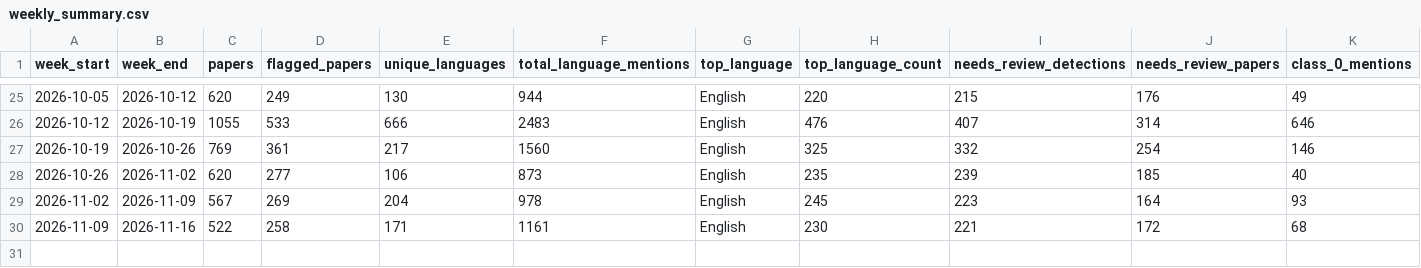
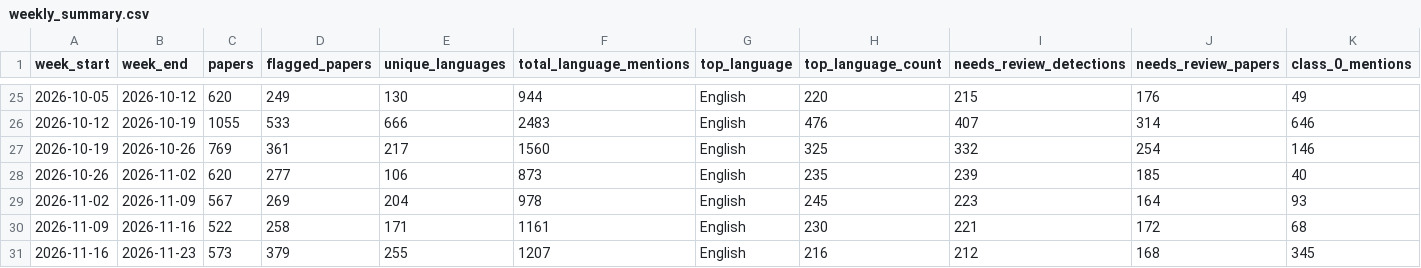
Before and after one commit to kavindu-w/langtrend, a CSV file: data/processed/weekly_summary.csv, drawn as a sheet; only a part is shown, gaps mark what is left out; rows hold the shown columns only; the diff names each change by its address in the sheet, - before the commit and + after, or states it on an @@ line.

```diff
--- a/data/processed/weekly_summary.csv
+++ b/data/processed/weekly_summary.csv
+row 31: 2026-11-16 | 2026-11-23 | 573 | 379 | 255 | 1207 | English | 216 | 212 | 168 | 345
```
Also changed, not shown: 3 other files.
